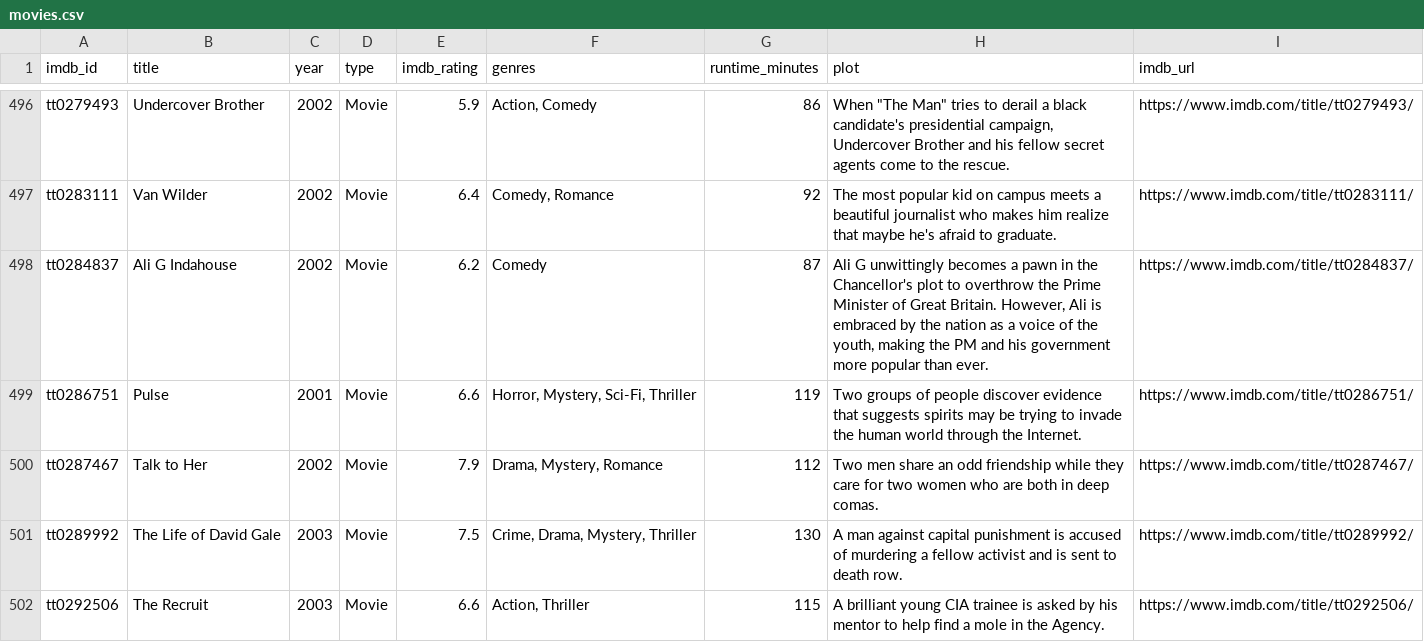
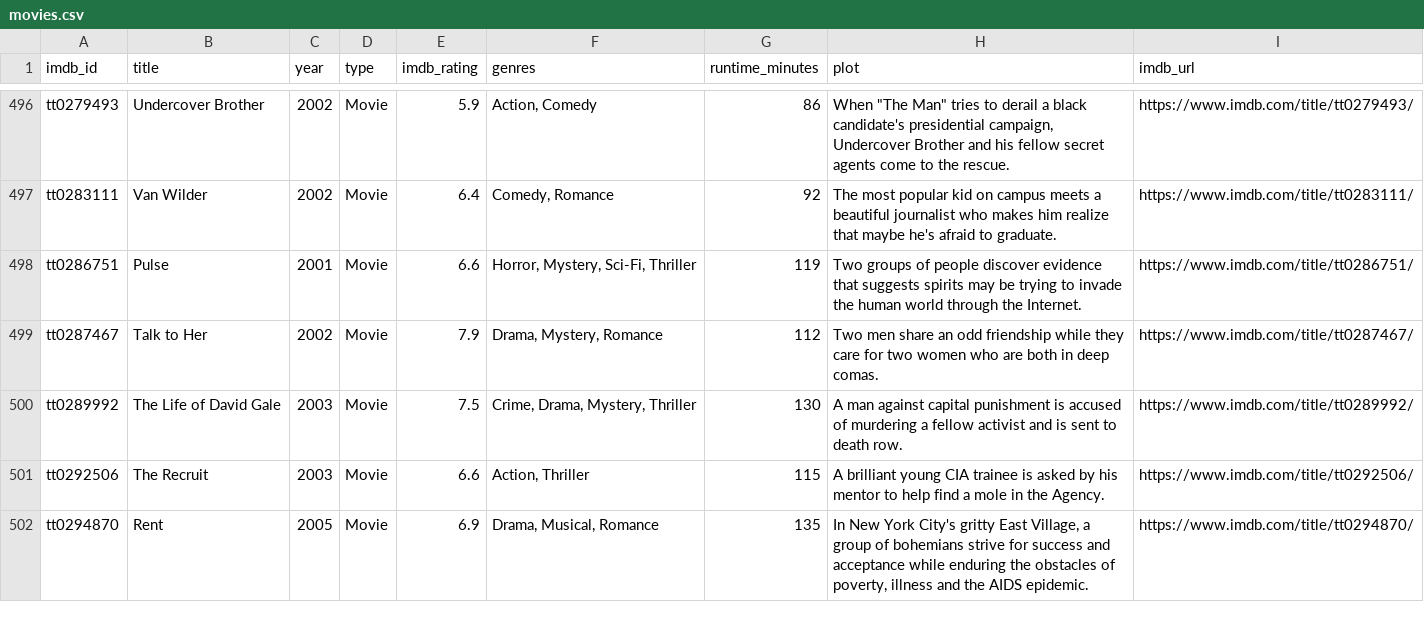
Before and after one commit to scl2020/imdb-watchlist-sync, a CSV file: movies.csv, drawn as a sheet; only a part is shown, gaps mark what is left out; the shorter side is filled out with more unchanged rows; the diff covers the shown part only; the diff names each change by its address in the sheet, - before the commit and + after, or states it on an @@ line.

```diff
--- a/movies.csv
+++ b/movies.csv
-row 498: tt0284837 | Ali G Indahouse | 2002 | Movie | 6.2 | Comedy | 87 | Ali G unwittingly becomes a pawn in the Chancellor's plot to overthrow the Prime Minister of Great Britain. However, Ali is embraced by the nation as a voice of the youth, making the PM and his government more popular than ever. | https://www.imdb.com/title/tt0284837/
```
Also changed, not shown: 2 edited cells elsewhere in this file, 1 other file.
